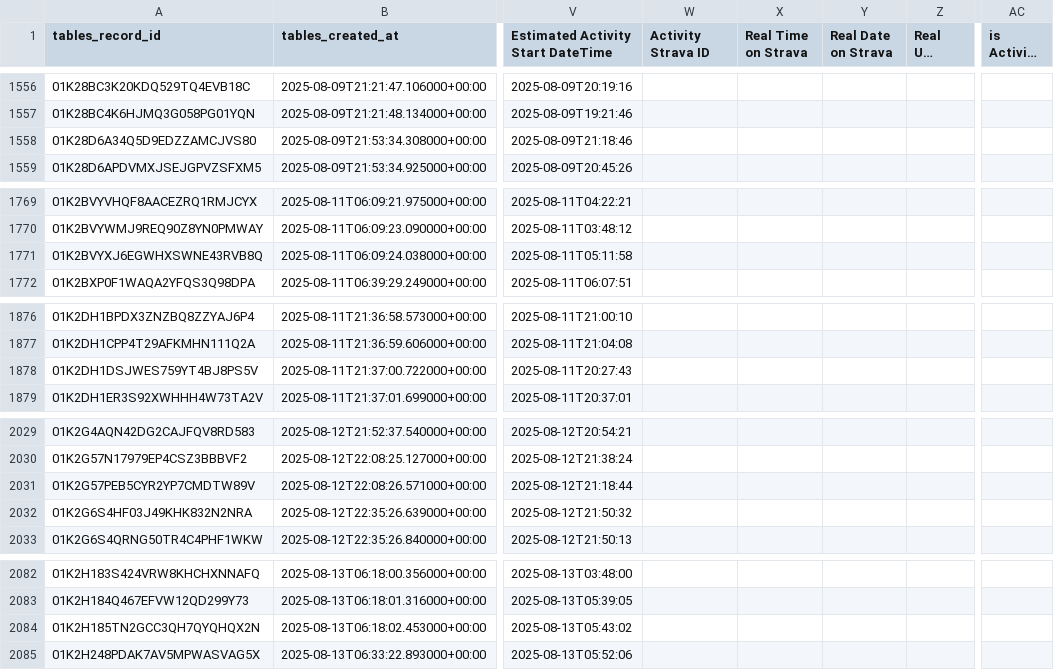
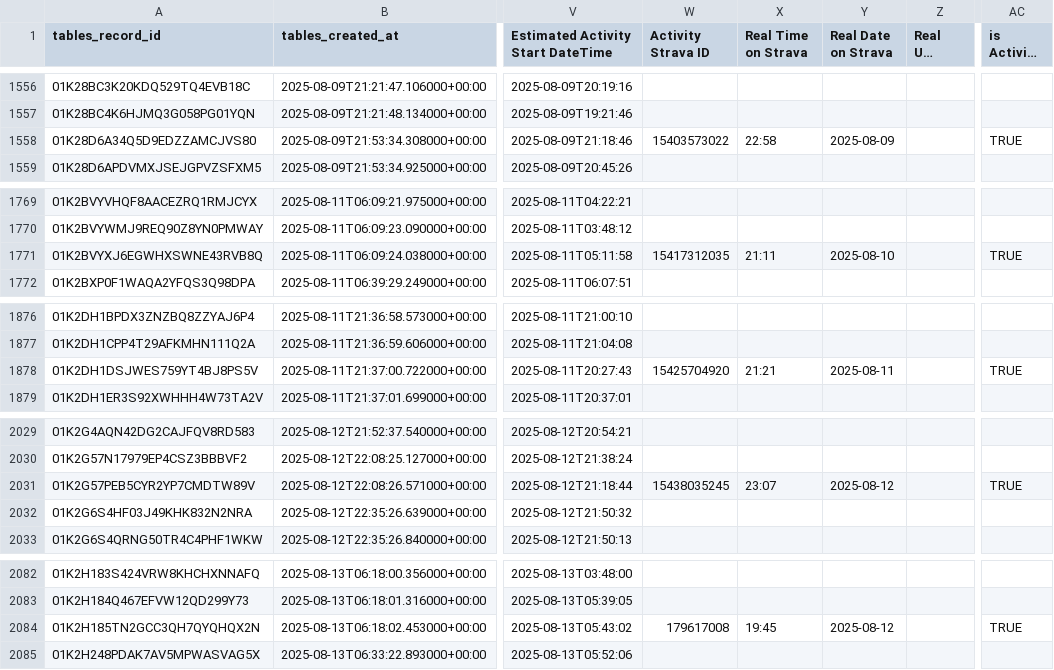
Before and after one commit to guehq/gue.com.tr, a CSV file: fitness-month/data/Fithness Month 2025 - AUG.csv, drawn as a sheet; only a part is shown, gaps mark what is left out; long unchanged cells end in …; the diff covers the shown part only; the diff names each change by its address in the sheet, - before the commit and + after, or states it on an @@ line.

```diff
--- a/fitness-month/data/Fithness Month 2025 - AUG.csv
+++ b/fitness-month/data/Fithness Month 2025 - AUG.csv
-W1558 (Activity Strava ID): (empty)
+W1558 (Activity Strava ID): 15403573022
-X1558 (Real Time on Strava): (empty)
+X1558 (Real Time on Strava): 22:58
-Y1558 (Real Date on Strava): (empty)
+Y1558 (Real Date on Strava): 2025-08-09
-AC1558 (is Activity Valid): (empty)
+AC1558 (is Activity Valid): TRUE
-W1771 (Activity Strava ID): (empty)
+W1771 (Activity Strava ID): 15417312035
-X1771 (Real Time on Strava): (empty)
+X1771 (Real Time on Strava): 21:11
-Y1771 (Real Date on Strava): (empty)
+Y1771 (Real Date on Strava): 2025-08-10
-AC1771 (is Activity Valid): (empty)
+AC1771 (is Activity Valid): TRUE
-W1878 (Activity Strava ID): (empty)
+W1878 (Activity Strava ID): 15425704920
-X1878 (Real Time on Strava): (empty)
+X1878 (Real Time on Strava): 21:21
-Y1878 (Real Date on Strava): (empty)
+Y1878 (Real Date on Strava): 2025-08-11
-AC1878 (is Activity Valid): (empty)
+AC1878 (is Activity Valid): TRUE
-W2031 (Activity Strava ID): (empty)
+W2031 (Activity Strava ID): 15438035245
-X2031 (Real Time on Strava): (empty)
+X2031 (Real Time on Strava): 23:07
-Y2031 (Real Date on Strava): (empty)
+Y2031 (Real Date on Strava): 2025-08-12
-AC2031 (is Activity Valid): (empty)
+AC2031 (is Activity Valid): TRUE
-W2084 (Activity Strava ID): (empty)
+W2084 (Activity Strava ID): 179617008
-X2084 (Real Time on Strava): (empty)
+X2084 (Real Time on Strava): 19:45
-Y2084 (Real Date on Strava): (empty)
+Y2084 (Real Date on Strava): 2025-08-12
-AC2084 (is Activity Valid): (empty)
+AC2084 (is Activity Valid): TRUE
```
Also changed, not shown: 35 edited cells elsewhere in this file, 3 other files.
